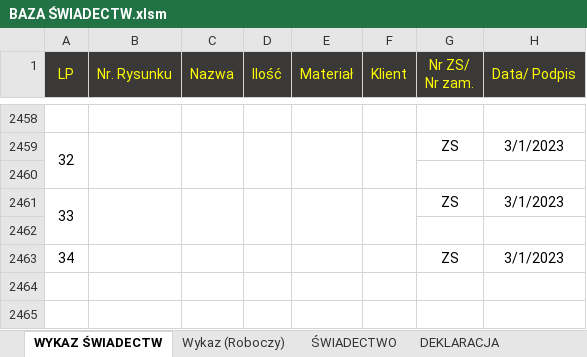
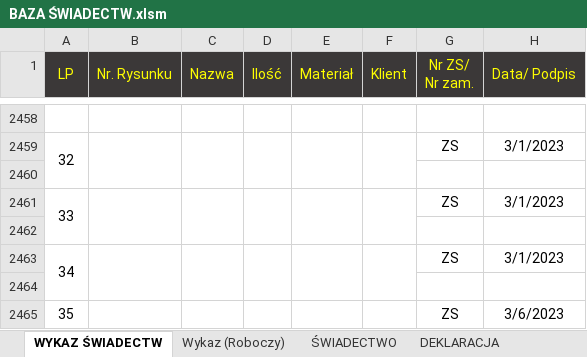
Before and after one commit to jack8516/VBA_projects, an Excel workbook: GENERATOR ŚWIADECTW/BAZA ŚWIADECTW.xlsm, sheet WYKAZ ŚWIADECTW, drawn as a sheet; only a part is shown, gaps mark what is left out; values as stored, in another font and other column widths than the file's, no borders; the diff names each change by its address in the sheet, - before the commit and + after, or states it on an @@ line.

```diff
--- a/GENERATOR ŚWIADECTW/BAZA ŚWIADECTW.xlsm (sheet WYKAZ ŚWIADECTW)
+++ b/GENERATOR ŚWIADECTW/BAZA ŚWIADECTW.xlsm (sheet WYKAZ ŚWIADECTW)
+A2463:A2464 merged
+B2463:B2464 merged
+C2463:C2464 merged
+D2463:D2464 merged
+E2463:E2464 merged
+F2463:F2464 merged
+row 2464: (empty)
+row 2465: 35 |  |  |  |  |  | ZS | 3/6/2023
```
Also changed, not shown: sheet Wykaz (Roboczy), charts or pictures, GENERATOR ŚWIADECTW/GENERATOR ŚWIADECTW.xlsm.
